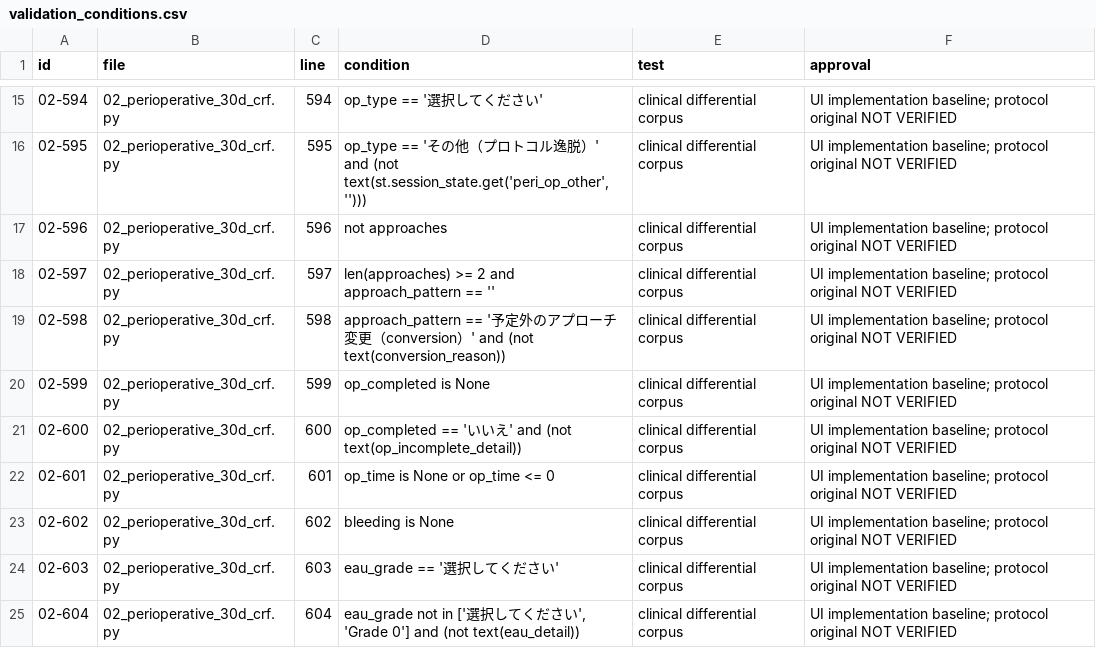
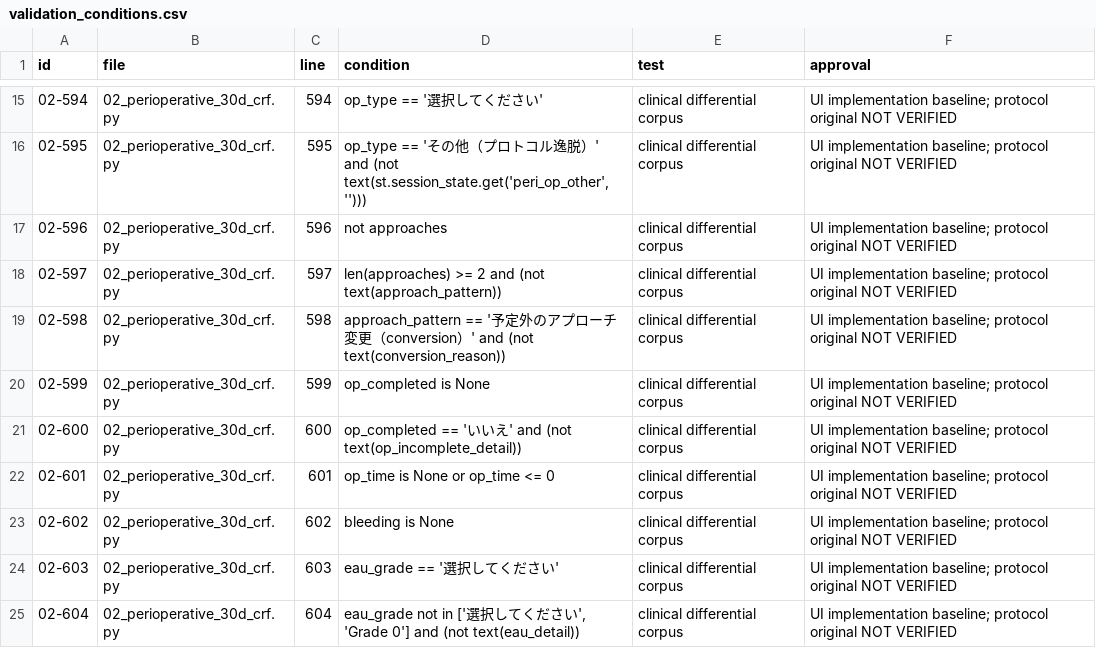
Before and after one commit to palmfiz2009/JUOG-UTUC-Consolidative-eCRF, a CSV file: clinical_contract/validation_conditions.csv, drawn as a sheet; only a part is shown, gaps mark what is left out.

Commit message:
Reject unselected multi-approach classification consistently in actual UI and server contract

```diff
--- a/clinical_contract/validation_conditions.csv
+++ b/clinical_contract/validation_conditions.csv
@@ -17,3 +17,3 @@
 02-596,02_perioperative_30d_crf.py,596,not approaches,clinical differential corpus,UI implementation baseline; protocol original NOT VERIFIED
-02-597,02_perioperative_30d_crf.py,597,len(approaches) >= 2 and approach_pattern == '',clinical differential corpus,UI implementation baseline; protocol original NOT VERIFIED
+02-597,02_perioperative_30d_crf.py,597,len(approaches) >= 2 and (not text(approach_pattern)),clinical differential corpus,UI implementation baseline; protocol original NOT VERIFIED
 02-598,02_perioperative_30d_crf.py,598,approach_pattern == '予定外のアプローチ変更（conversion）' and (not text(conversion_reason)),clinical differential corpus,UI implementation baseline; protocol original NOT VERIFIED
```
Also changed, not shown: 10 other files.
